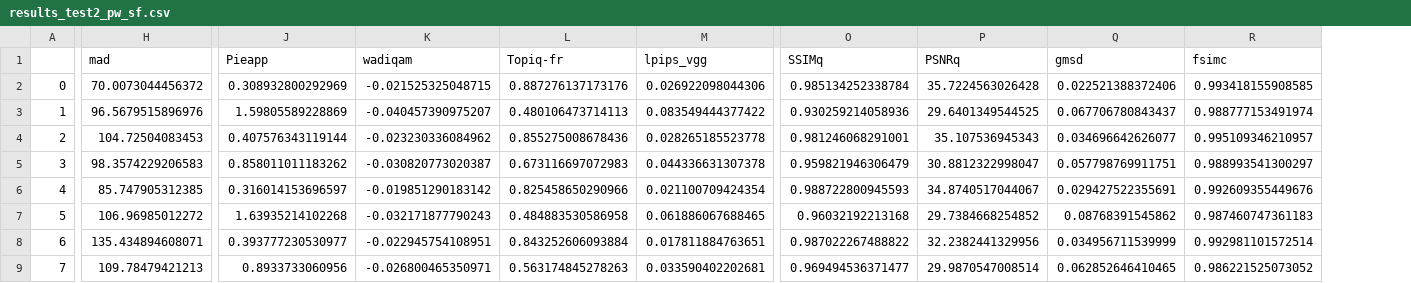
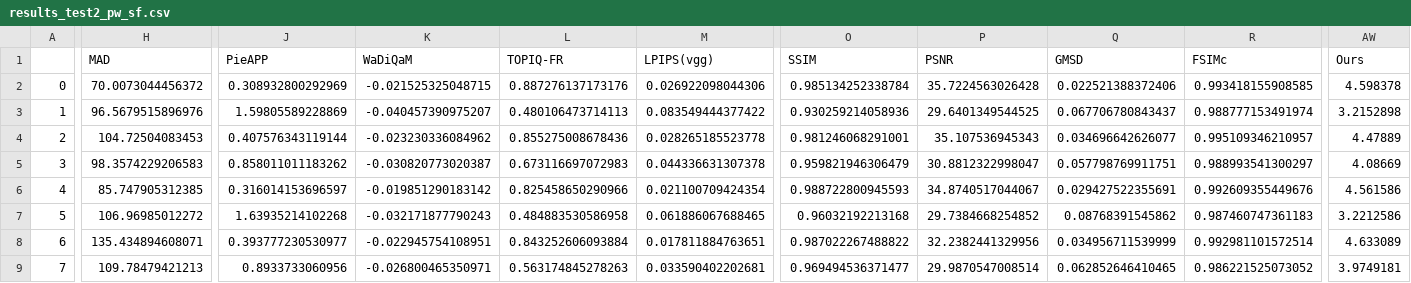
Before and after one commit to kobejean/nerf-qa, a CSV file: results_test2_pw_sf.csv, drawn as a sheet; only a part is shown, gaps mark what is left out; the diff covers the shown part only; the diff names each change by its address in the sheet, - before the commit and + after, or states it on an @@ line.

```diff
--- a/results_test2_pw_sf.csv
+++ b/results_test2_pw_sf.csv
+column AW (Ours), rows 2-9: 4.598378 | 3.2152898 | 4.47889 | 4.08669 | 4.561586 | 3.2212586 | 4.633089 | 3.9749181
-H1: mad
+H1: MAD
-J1: Pieapp
+J1: PieAPP
-K1: wadiqam
+K1: WaDiQaM
-L1: Topiq-fr
+L1: TOPIQ-FR
-M1: lpips_vgg
+M1: LPIPS(vgg)
-O1: SSIMq
+O1: SSIM
-P1: PSNRq
+P1: PSNR
-Q1: gmsd
+Q1: GMSD
-R1: fsimc
+R1: FSIMc
```
Also changed, not shown: 3 edited cells elsewhere in this file, 6 other files.
